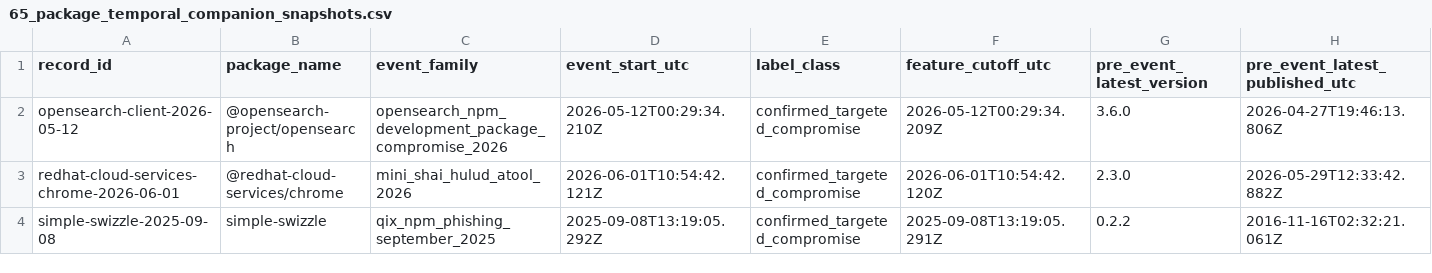
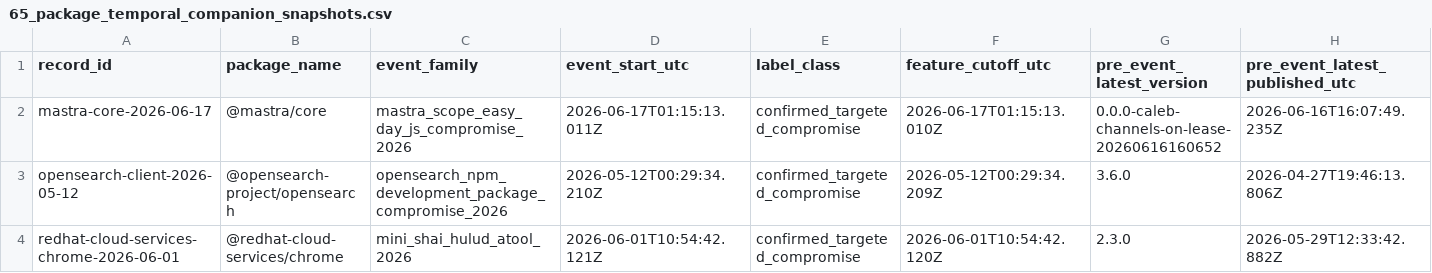
Before and after one commit to hasanshahriar32/npm-supply-chain-research, a CSV file: platform/research/65_package_temporal_companion_snapshots.csv, drawn as a sheet; only a part is shown; the shorter side is filled out with more unchanged rows; rows hold the shown columns only; the diff names each change by its address in the sheet, - before the commit and + after, or states it on an @@ line.

```diff
--- a/platform/research/65_package_temporal_companion_snapshots.csv
+++ b/platform/research/65_package_temporal_companion_snapshots.csv
+row 2: mastra-core-2026-06-17 | @mastra/core | mastra_scope_easy_day_js_compromise_2026 | 2026-06-17T01:15:13.011Z | confirmed_targeted_compromise | 2026-06-17T01:15:13.010Z | 0.0.0-caleb-channels-on-lease-20260616160652 | 2026-06-16T16:07:49.235Z
```
Also changed, not shown: platform/research/64_temporal_package_event_ledger.csv, 29 other files.
